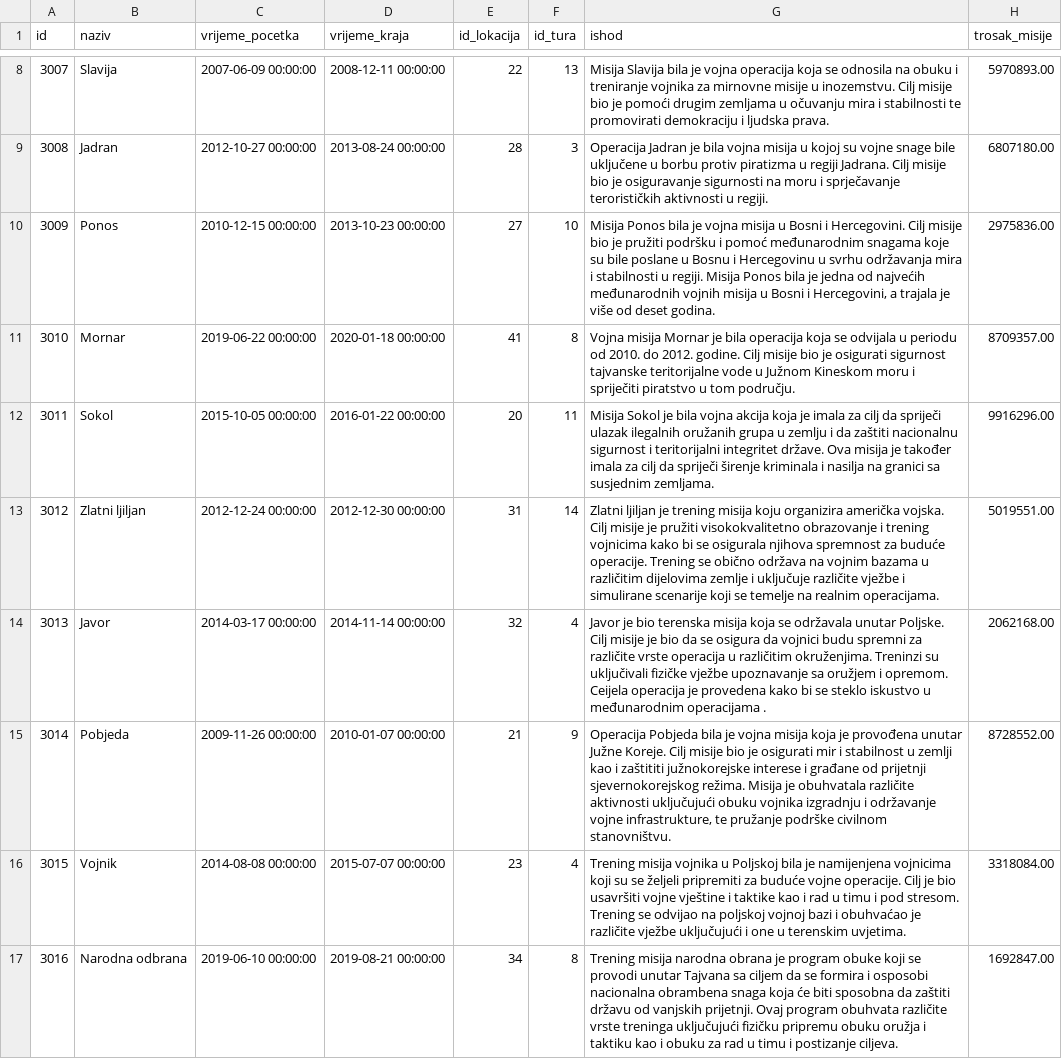
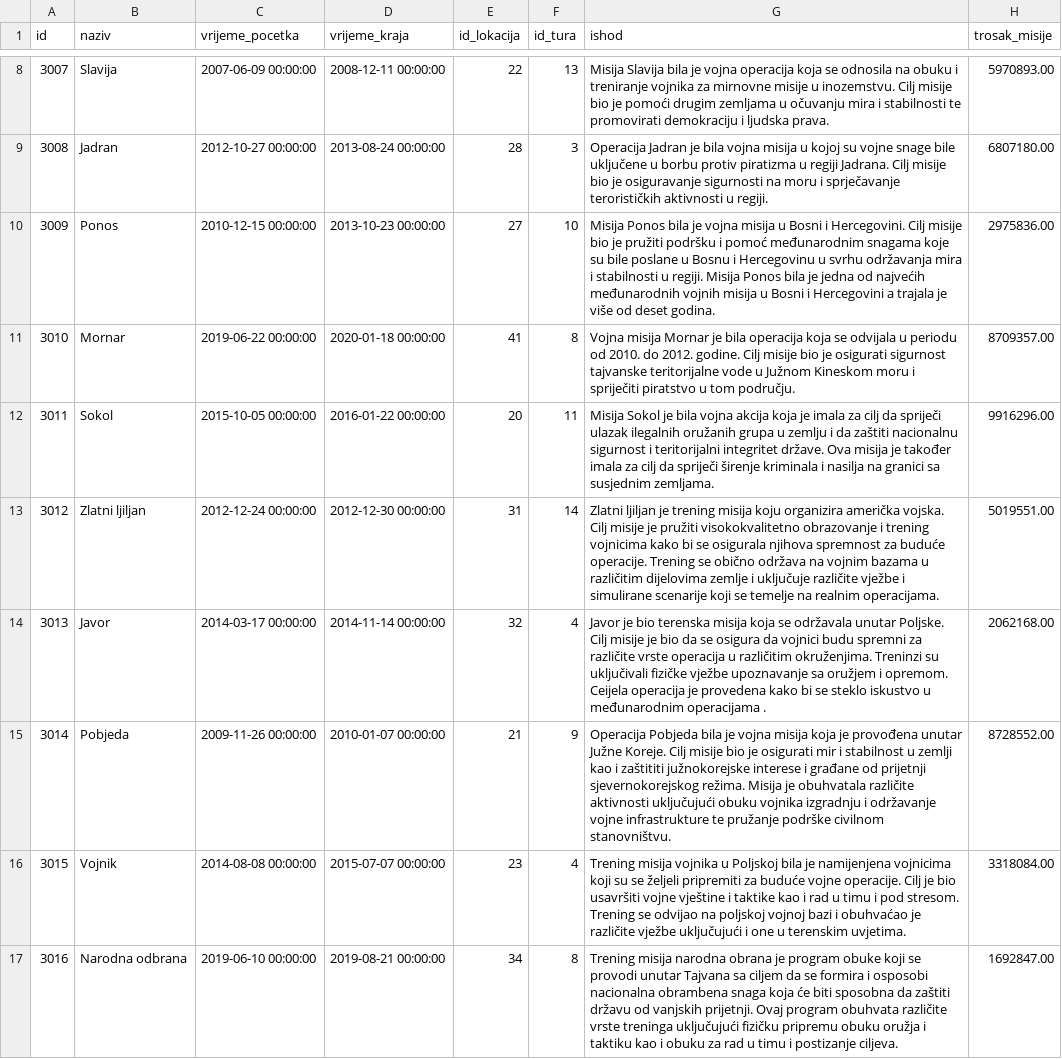
Before and after one commit to mateokocev/BP2---Vojska, a CSV file: CSV/misija.csv, drawn as a sheet; only a part is shown, gaps mark what is left out; the diff names each change by its address in the sheet, - before the commit and + after, or states it on an @@ line.

```diff
--- a/CSV/misija.csv
+++ b/CSV/misija.csv
-G10 (ishod): …Bosni i Hercegovini, a trajala…
+G10 (ishod): …Bosni i Hercegovini a trajala…
-G15 (ishod): …održavanje vojne infrastrukture, te pružanje…
+G15 (ishod): …održavanje vojne infrastrukture te pružanje…
```
Also changed, not shown: CSV/lijecenje.csv, CSV/osoblje_na_turi.csv, 4 other files.
